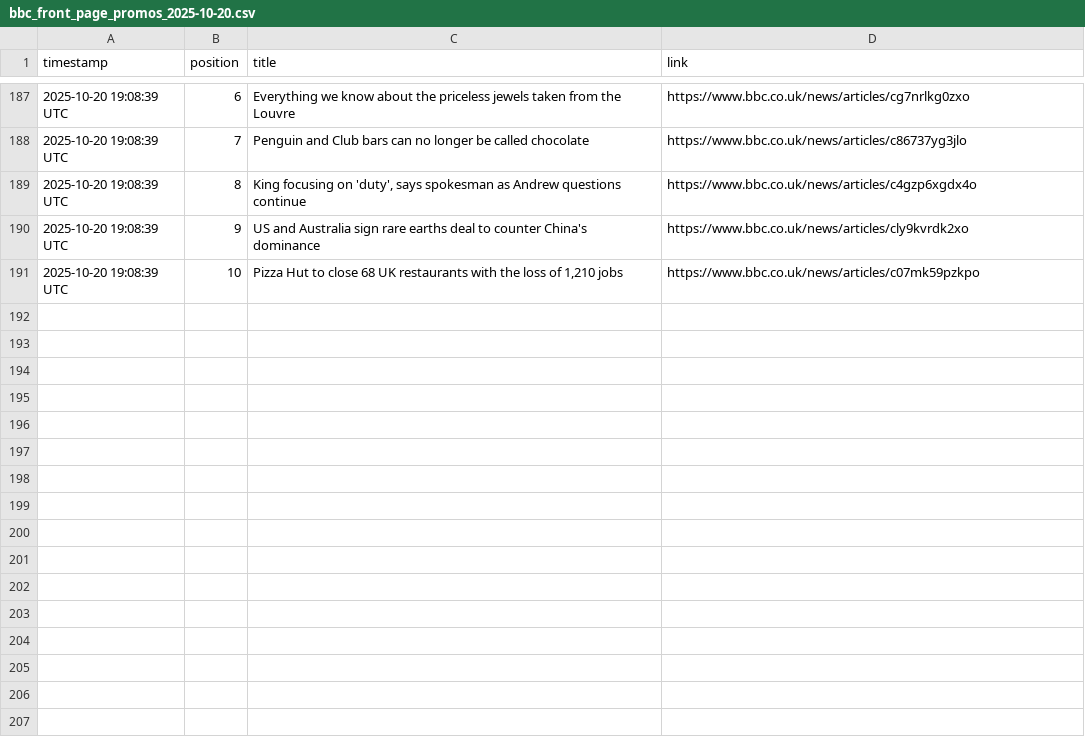
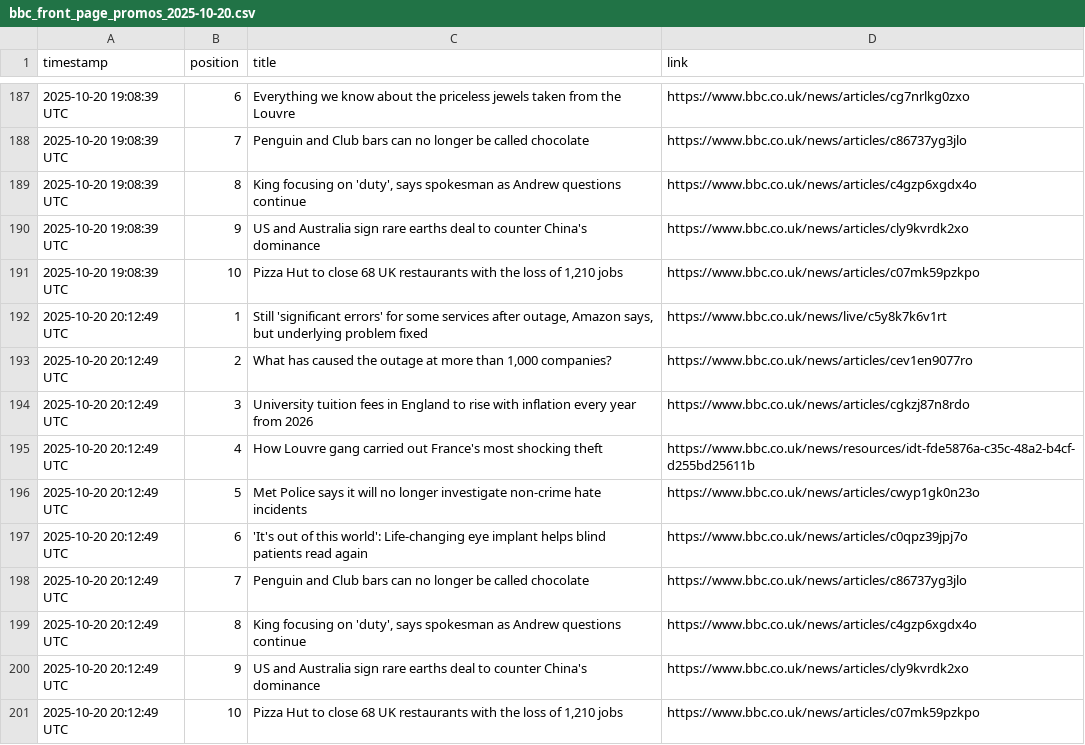
Before and after one commit to alastairherd/bbc_news_logger, a CSV file: data/bbc_front_page_promos_2025-10-20.csv, drawn as a sheet; only a part is shown, gaps mark what is left out; the diff names each change by its address in the sheet, - before the commit and + after, or states it on an @@ line.

```diff
--- a/data/bbc_front_page_promos_2025-10-20.csv
+++ b/data/bbc_front_page_promos_2025-10-20.csv
+row 192: 2025-10-20 20:12:49 UTC | 1 | Still 'significant errors' for some services after outage, Amazon says, but underlying problem fixed | https://www.bbc.co.uk/news/live/c5y8k7k6v1rt
+row 193: 2025-10-20 20:12:49 UTC | 2 | What has caused the outage at more than 1,000 companies? | https://www.bbc.co.uk/news/articles/cev1en9077ro
+row 194: 2025-10-20 20:12:49 UTC | 3 | University tuition fees in England to rise with inflation every year from 2026 | https://www.bbc.co.uk/news/articles/cgkzj87n8rdo
+row 195: 2025-10-20 20:12:49 UTC | 4 | How Louvre gang carried out France's most shocking theft | https://www.bbc.co.uk/news/resources/idt-fde5876a-c35c-48a2-b4cf-d255bd25611b
+row 196: 2025-10-20 20:12:49 UTC | 5 | Met Police says it will no longer investigate non-crime hate incidents | https://www.bbc.co.uk/news/articles/cwyp1gk0n23o
+row 197: 2025-10-20 20:12:49 UTC | 6 | 'It's out of this world': Life-changing eye implant helps blind patients read again | https://www.bbc.co.uk/news/articles/c0qpz39jpj7o
+row 198: 2025-10-20 20:12:49 UTC | 7 | Penguin and Club bars can no longer be called chocolate | https://www.bbc.co.uk/news/articles/c86737yg3jlo
+row 199: 2025-10-20 20:12:49 UTC | 8 | King focusing on 'duty', says spokesman as Andrew questions continue | https://www.bbc.co.uk/news/articles/c4gzp6xgdx4o
+row 200: 2025-10-20 20:12:49 UTC | 9 | US and Australia sign rare earths deal to counter China's dominance | https://www.bbc.co.uk/news/articles/cly9kvrdk2xo
+row 201: 2025-10-20 20:12:49 UTC | 10 | Pizza Hut to close 68 UK restaurants with the loss of 1,210 jobs | https://www.bbc.co.uk/news/articles/c07mk59pzkpo
```
Also changed, not shown: data/bbc_most_read_2025-10-20.csv.
